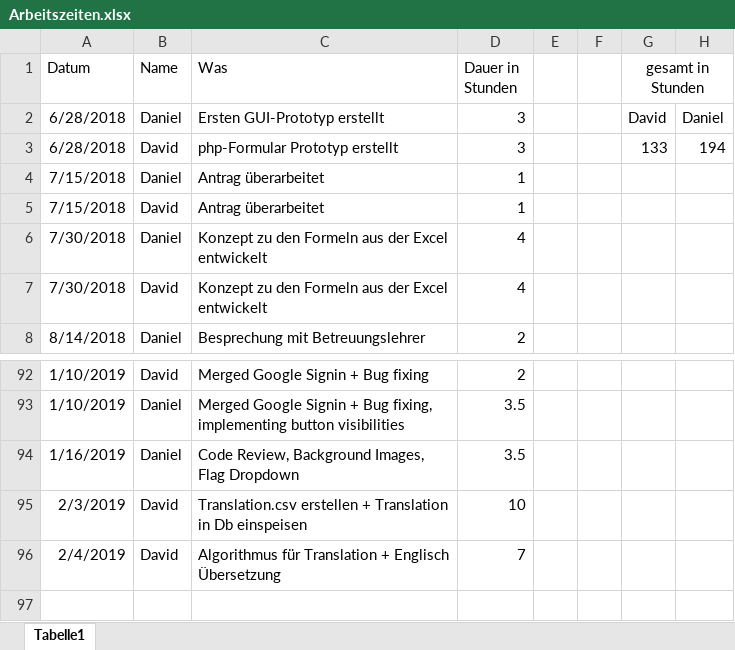
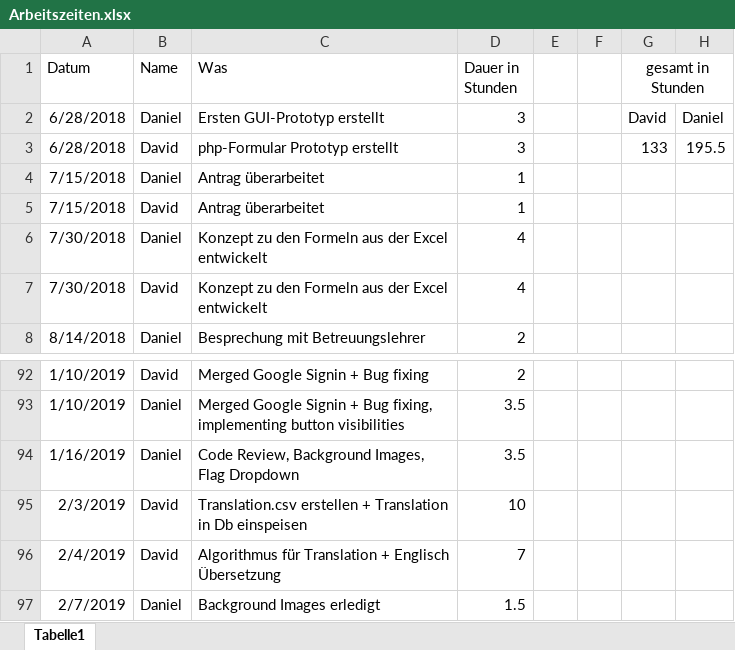
Before and after one commit to 1819-diplomarbeiten/1819-5ahif-da-ruderverein-ister-dreamteam, an Excel workbook: Organisatorisches/Arbeitszeiten.xlsx, sheet Tabelle1, drawn as a sheet; only a part is shown, gaps mark what is left out; values as stored, in another font and other column widths than the file's, no borders; the diff names each change by its address in the sheet, - before the commit and + after, or states it on an @@ line.

Commit message:
finished background-images
also added work hours

```diff
--- a/Organisatorisches/Arbeitszeiten.xlsx (sheet Tabelle1)
+++ b/Organisatorisches/Arbeitszeiten.xlsx (sheet Tabelle1)
-H3: 194
+H3: 195.5
+row 97: 2/7/2019 | Daniel | Background Images erledigt | 1.5
```
Also changed, not shown: 8 other files.
